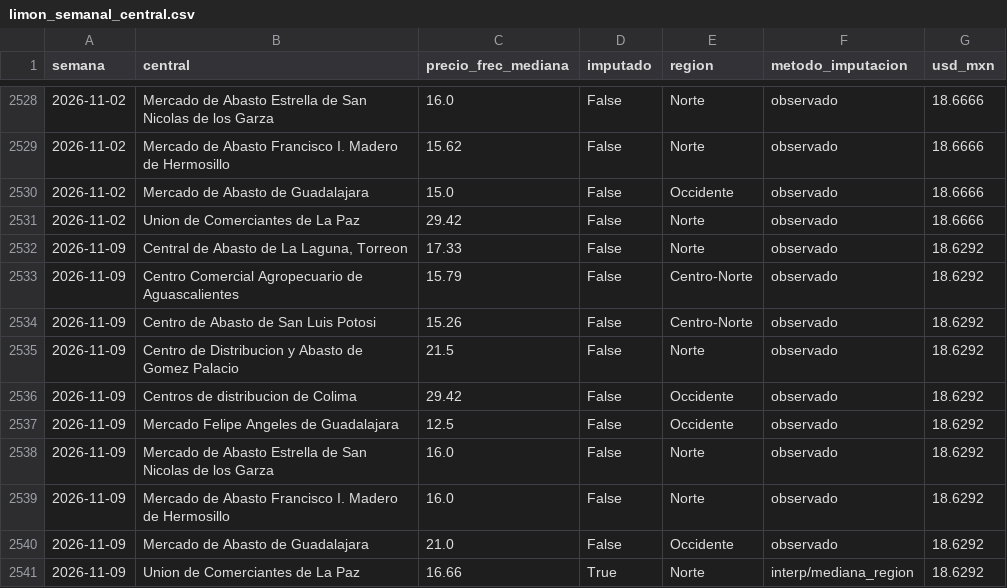
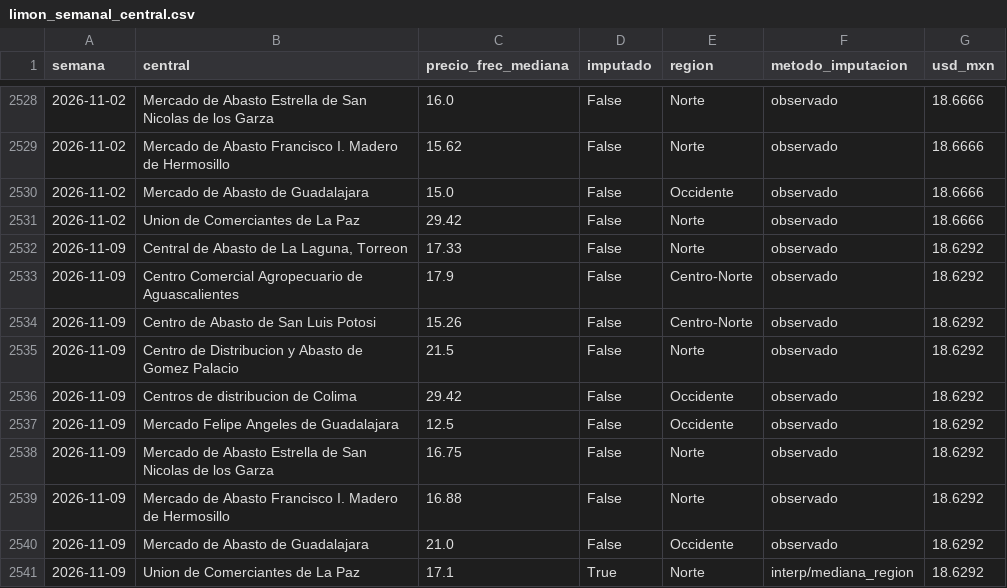
Before and after one commit to miumfree03-eng/trusted-data-lab-limon, a CSV file: data/oro/limon_semanal_central.csv, drawn as a sheet; only a part is shown, gaps mark what is left out.

```diff
--- a/data/oro/limon_semanal_central.csv
+++ b/data/oro/limon_semanal_central.csv
@@ -2532,3 +2532,3 @@ semana,central,precio_frec_mediana,imputado,region,metodo_imputacion,usd_mxn
 2026-11-09,"Central de Abasto de La Laguna, Torreon",17.33,False,Norte,observado,18.6292
-2026-11-09,Centro Comercial Agropecuario de Aguascalientes,15.79,False,Centro-Norte,observado,18.6292
+2026-11-09,Centro Comercial Agropecuario de Aguascalientes,17.9,False,Centro-Norte,observado,18.6292
 2026-11-09,Centro de Abasto de San Luis Potosi,15.26,False,Centro-Norte,observado,18.6292
@@ -2537,5 +2537,5 @@ semana,central,precio_frec_mediana,imputado,region,metodo_imputacion,usd_mxn
 2026-11-09,Mercado Felipe Angeles de Guadalajara,12.5,False,Occidente,observado,18.6292
-2026-11-09,Mercado de Abasto Estrella de San Nicolas de los Garza,16.0,False,Norte,observado,18.6292
-2026-11-09,Mercado de Abasto Francisco I. Madero de Hermosillo,16.0,False,Norte,observado,18.6292
+2026-11-09,Mercado de Abasto Estrella de San Nicolas de los Garza,16.75,False,Norte,observado,18.6292
+2026-11-09,Mercado de Abasto Francisco I. Madero de Hermosillo,16.88,False,Norte,observado,18.6292
 2026-11-09,Mercado de Abasto de Guadalajara,21.0,False,Occidente,observado,18.6292
-2026-11-09,Union de Comerciantes de La Paz,16.66,True,Norte,interp/mediana_region,18.6292
+2026-11-09,Union de Comerciantes de La Paz,17.1,True,Norte,interp/mediana_region,18.6292
```
Also changed, not shown: data/bronce/_bitacora_capturas.csv, data/bronce/sniim_limon/2026-11.csv, 4 other files.
